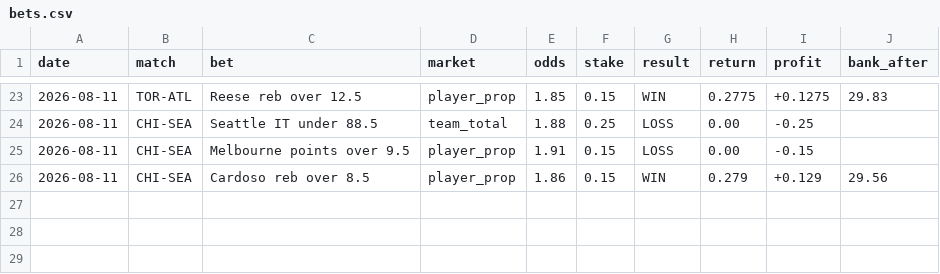
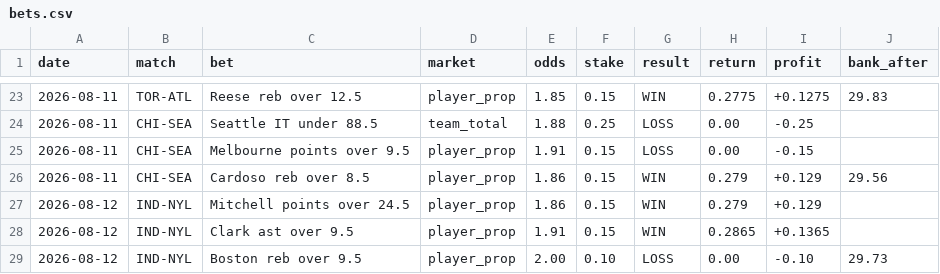
Before and after one commit to Awwworf/wnba-betting-lab, a CSV file: Struktura/bets.csv, drawn as a sheet; only a part is shown, gaps mark what is left out.

Commit message:
Update bets.csv

```diff
--- a/Struktura/bets.csv
+++ b/Struktura/bets.csv
@@ -26 +26,4 @@ date,match,bet,market,odds,stake,result,return,profit,bank_after
 2026-08-11,CHI-SEA,Cardoso reb over 8.5,player_prop,1.86,0.15,WIN,0.279,+0.129,29.56
+2026-08-12,IND-NYL,Mitchell points over 24.5,player_prop,1.86,0.15,WIN,0.279,+0.129,
+2026-08-12,IND-NYL,Clark ast over 9.5,player_prop,1.91,0.15,WIN,0.2865,+0.1365,
+2026-08-12,IND-NYL,Boston reb over 9.5,player_prop,2.00,0.10,LOSS,0.00,-0.10,29.73
```
